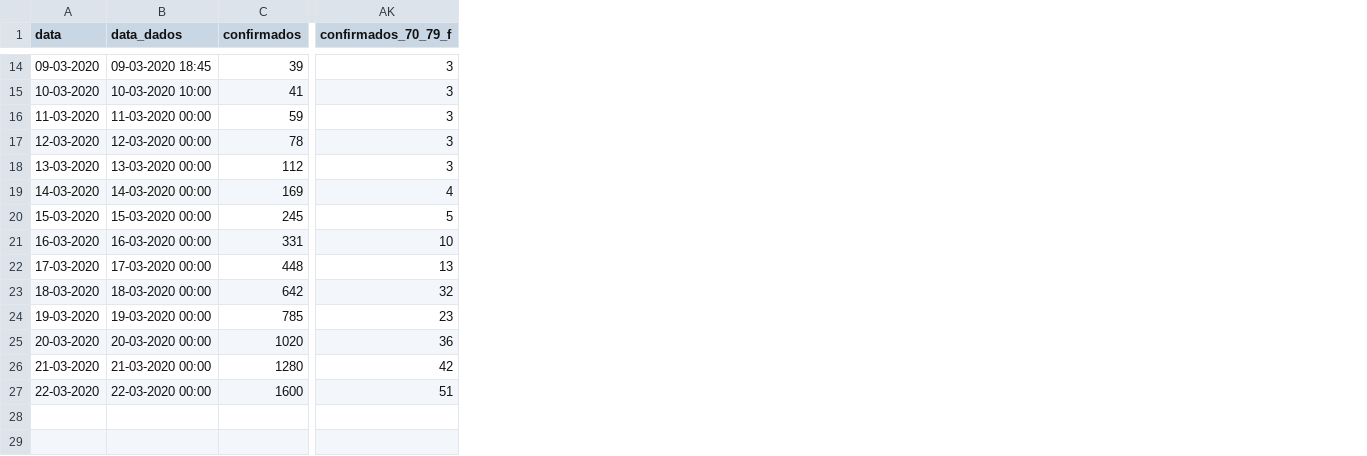
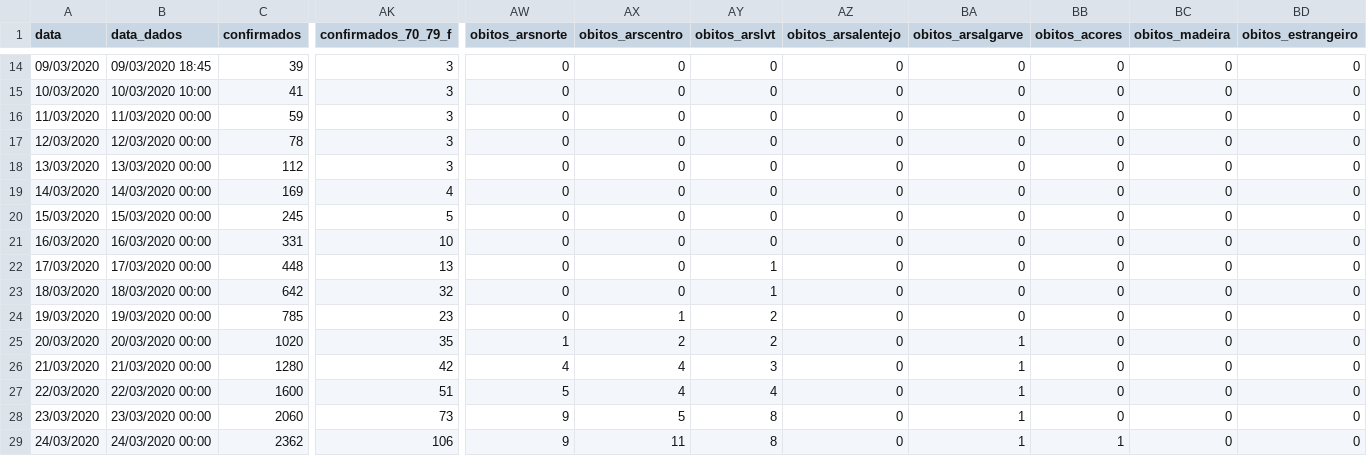
Before and after one commit to mineiro25/Covid19-Propagation, a CSV file: Data/data.csv, drawn as a sheet; only a part is shown, gaps mark what is left out; rows hold the shown columns only; the diff covers the shown part only; the diff names each change by its address in the sheet, - before the commit and + after, or states it on an @@ line.

```diff
--- a/Data/data.csv
+++ b/Data/data.csv
+column AW (obitos_arsnorte), rows 14-27: 0 | 0 | 0 | 0 | 0 | 0 | 0 | 0 | 0 | 0 | 0 | 1 | 4 | 5
+column AX (obitos_arscentro), rows 14-27: 0 | 0 | 0 | 0 | 0 | 0 | 0 | 0 | 0 | 0 | 1 | 2 | 4 | 4
+column AY (obitos_arslvt), rows 14-27: 0 | 0 | 0 | 0 | 0 | 0 | 0 | 0 | 1 | 1 | 2 | 2 | 3 | 4
+column AZ (obitos_arsalentejo), rows 14-27: all 0
+column BA (obitos_arsalgarve), rows 14-27: 0 | 0 | 0 | 0 | 0 | 0 | 0 | 0 | 0 | 0 | 0 | 1 | 1 | 1
+column BB (obitos_acores), rows 14-27: all 0
+column BC (obitos_madeira), rows 14-27: all 0
+column BD (obitos_estrangeiro), rows 14-27: all 0
-A14 (data): 09-03-2020
+A14 (data): 09/03/2020
-B14 (data_dados): 09-03-2020 18:45
+B14 (data_dados): 09/03/2020 18:45
-A15 (data): 10-03-2020
+A15 (data): 10/03/2020
-B15 (data_dados): 10-03-2020 10:00
+B15 (data_dados): 10/03/2020 10:00
-A16 (data): 11-03-2020
+A16 (data): 11/03/2020
-B16 (data_dados): 11-03-2020 00:00
+B16 (data_dados): 11/03/2020 00:00
-A17 (data): 12-03-2020
+A17 (data): 12/03/2020
-B17 (data_dados): 12-03-2020 00:00
+B17 (data_dados): 12/03/2020 00:00
-A18 (data): 13-03-2020
+A18 (data): 13/03/2020
-B18 (data_dados): 13-03-2020 00:00
+B18 (data_dados): 13/03/2020 00:00
-A19 (data): 14-03-2020
+A19 (data): 14/03/2020
-B19 (data_dados): 14-03-2020 00:00
+B19 (data_dados): 14/03/2020 00:00
-A20 (data): 15-03-2020
+A20 (data): 15/03/2020
-B20 (data_dados): 15-03-2020 00:00
+B20 (data_dados): 15/03/2020 00:00
-A21 (data): 16-03-2020
+A21 (data): 16/03/2020
-B21 (data_dados): 16-03-2020 00:00
+B21 (data_dados): 16/03/2020 00:00
-A22 (data): 17-03-2020
+A22 (data): 17/03/2020
-B22 (data_dados): 17-03-2020 00:00
+B22 (data_dados): 17/03/2020 00:00
-A23 (data): 18-03-2020
+A23 (data): 18/03/2020
-B23 (data_dados): 18-03-2020 00:00
+B23 (data_dados): 18/03/2020 00:00
-A24 (data): 19-03-2020
+A24 (data): 19/03/2020
-B24 (data_dados): 19-03-2020 00:00
+B24 (data_dados): 19/03/2020 00:00
-A25 (data): 20-03-2020
+A25 (data): 20/03/2020
-B25 (data_dados): 20-03-2020 00:00
+B25 (data_dados): 20/03/2020 00:00
-AK25 (confirmados_70_79_f): 36
+AK25 (confirmados_70_79_f): 35
-A26 (data): 21-03-2020
+A26 (data): 21/03/2020
-B26 (data_dados): 21-03-2020 00:00
+B26 (data_dados): 21/03/2020 00:00
-A27 (data): 22-03-2020
+A27 (data): 22/03/2020
-B27 (data_dados): 22-03-2020 00:00
+B27 (data_dados): 22/03/2020 00:00
+row 28: 23/03/2020 | 23/03/2020 00:00 | 2060 | 73 | 9 | 5 | 8 | 0 | 1 | 0 | 0 | 0
+row 29: 24/03/2020 | 24/03/2020 00:00 | 2362 | 106 | 9 | 11 | 8 | 0 | 1 | 1 | 0 | 0
```
Also changed, not shown: 24 edited cells elsewhere in this file, 2 other files.
